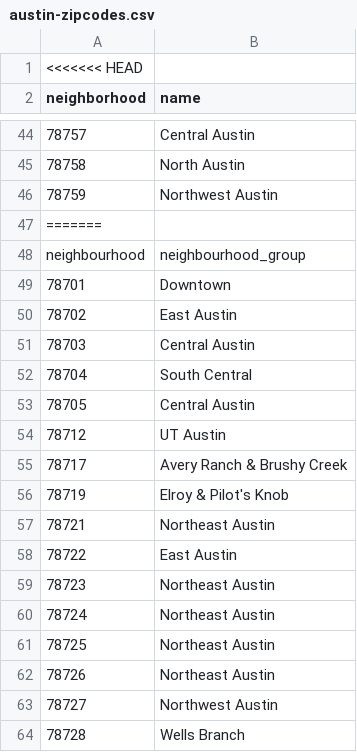
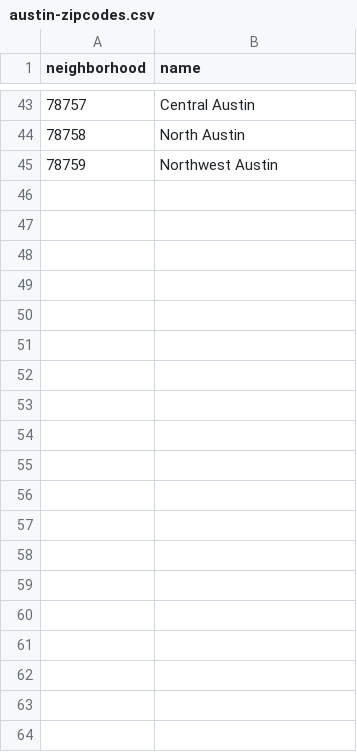
Before and after one commit to UW-CSE442-WI20/FP-airbnbs-in-new-york, a CSV file: static/austin-zipcodes.csv, drawn as a sheet; only a part is shown, gaps mark what is left out; the diff covers the shown part only; the diff names each change by its address in the sheet, - before the commit and + after, or states it on an @@ line.

```diff
--- a/static/austin-zipcodes.csv
+++ b/static/austin-zipcodes.csv
-row 1: <<<<<<< HEAD
-row 47: =======
-row 48: neighbourhood | neighbourhood_group
-row 49: 78701 | Downtown
-row 50: 78702 | East Austin
-row 51: 78703 | Central Austin
-row 52: 78704 | South Central
-row 53: 78705 | Central Austin
-row 54: 78712 | UT Austin
-row 55: 78717 | Avery Ranch & Brushy Creek
-row 56: 78719 | Elroy & Pilot's Knob
-row 57: 78721 | Northeast Austin
-row 58: 78722 | East Austin
-row 59: 78723 | Northeast Austin
-row 60: 78724 | Northeast Austin
-row 61: 78725 | Northeast Austin
-row 62: 78726 | Northeast Austin
-row 63: 78727 | Northwest Austin
-row 64: 78728 | Wells Branch
```
Also changed, not shown: 29 removed rows elsewhere in this file, 1 other file.
